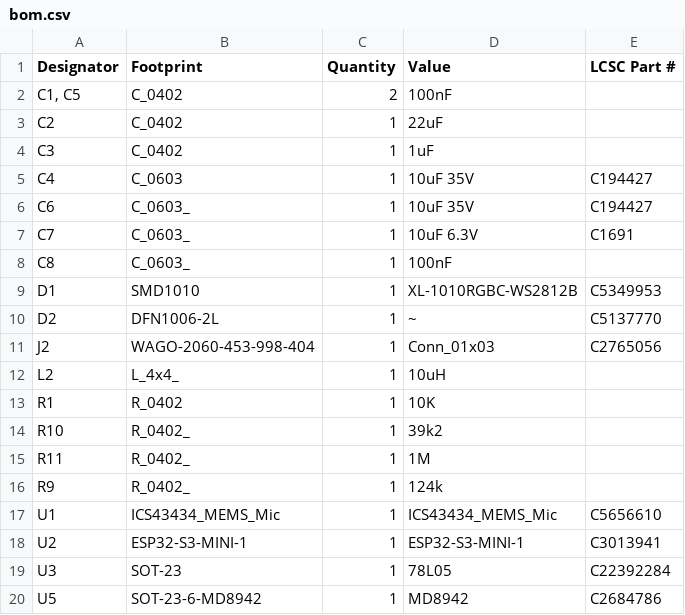
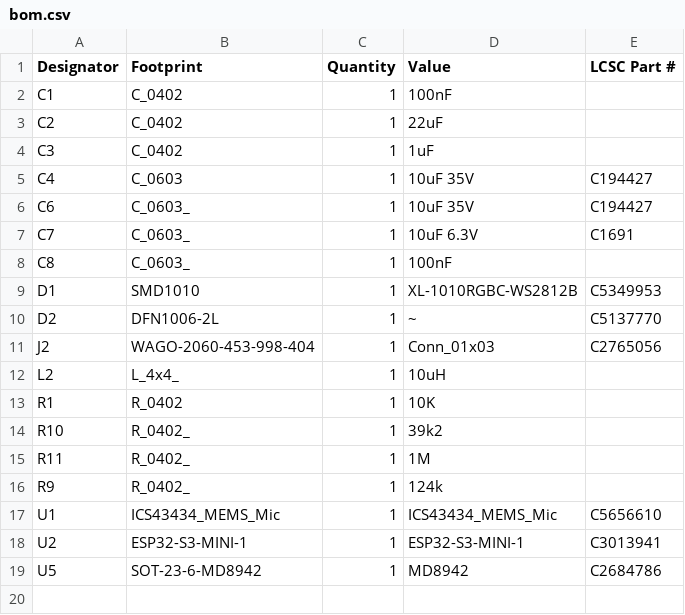
Before and after one commit to revk/ESP32-LED, a CSV file: PCB/LEDX/production/bom.csv, drawn as a sheet.

```diff
--- a/PCB/LEDX/production/bom.csv
+++ b/PCB/LEDX/production/bom.csv
@@ -1,3 +1,3 @@
 Designator,Footprint,Quantity,Value,LCSC Part #
-"C1, C5",C_0402,2,100nF,
+C1,C_0402,1,100nF,
 C2,C_0402,1,22uF,
@@ -18,3 +18,2 @@ U1,ICS43434_MEMS_Mic,1,ICS43434_MEMS_Mic,C5656610
 U2,ESP32-S3-MINI-1,1,ESP32-S3-MINI-1,C3013941
-U3,SOT-23,1,78L05,C22392284
 U5,SOT-23-6-MD8942,1,MD8942,C2684786
```
Also changed, not shown: PCB/LEDX/production/positions.csv, 7 other files.
